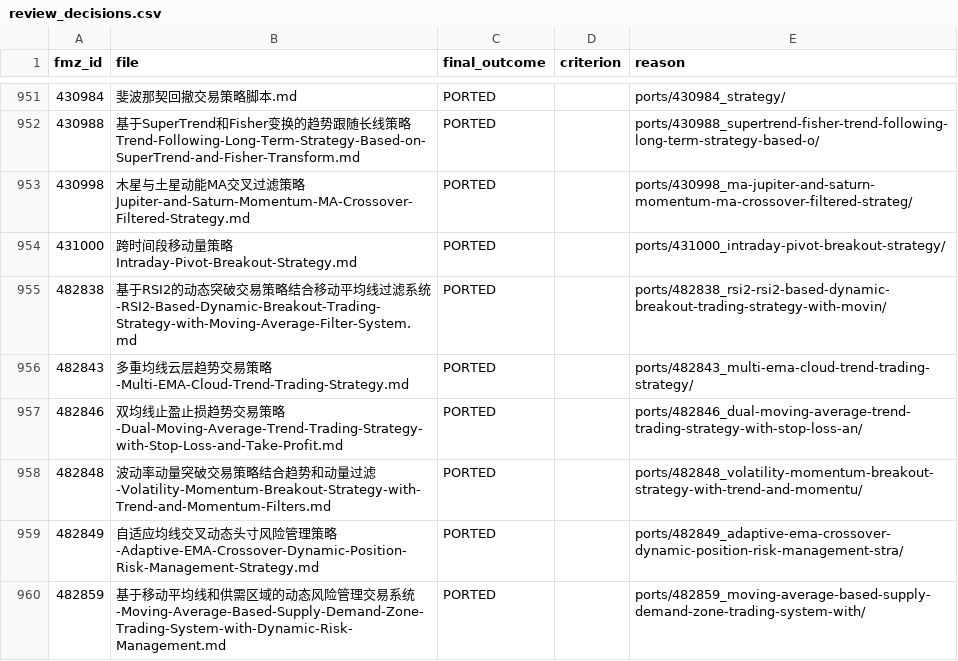
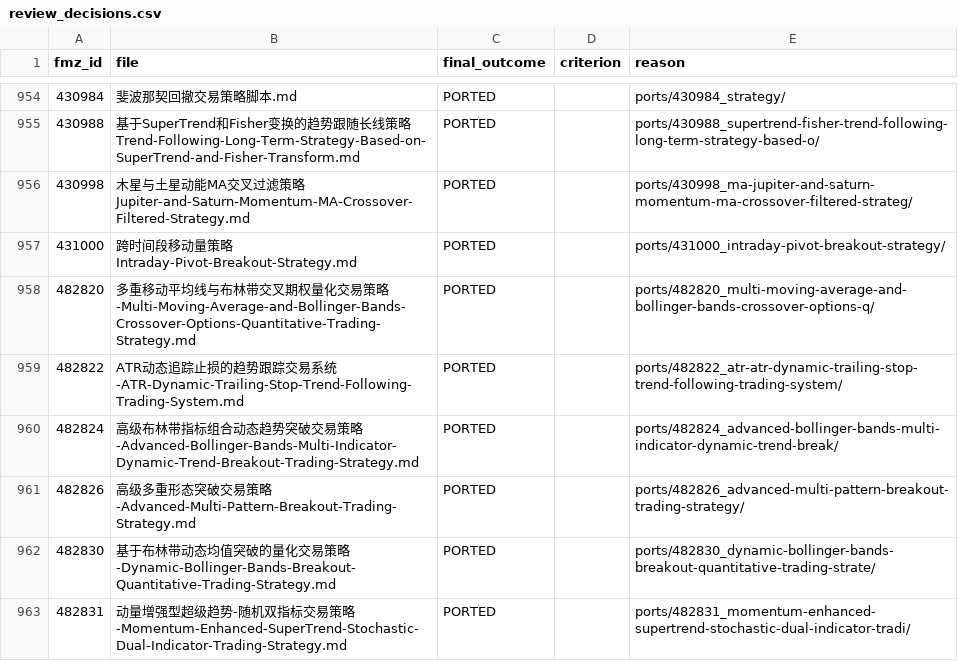
Before and after one commit to r35t1tut0r0rb15-gif/fmz-strategies, a CSV file: review_decisions.csv, drawn as a sheet; only a part is shown, gaps mark what is left out; the shorter side is filled out with more unchanged rows; the diff covers the shown part only; the diff names each change by its address in the sheet, - before the commit and + after, or states it on an @@ line.

```diff
--- a/review_decisions.csv
+++ b/review_decisions.csv
+row 958: 482820 | 多重移动平均线与布林带交叉期权量化交易策略-Multi-Moving-Average-and-Bollinger-Bands-Crossover-Options-Quantitative-Trading-Strategy.md | PORTED |  | ports/482820_multi-moving-average-and-bollinger-bands-crossover-options-q/
+row 959: 482822 | ATR动态追踪止损的趋势跟踪交易系统-ATR-Dynamic-Trailing-Stop-Trend-Following-Trading-System.md | PORTED |  | ports/482822_atr-atr-dynamic-trailing-stop-trend-following-trading-system/
+row 960: 482824 | 高级布林带指标组合动态趋势突破交易策略-Advanced-Bollinger-Bands-Multi-Indicator-Dynamic-Trend-Breakout-Trading-Strategy.md | PORTED |  | ports/482824_advanced-bollinger-bands-multi-indicator-dynamic-trend-break/
+row 961: 482826 | 高级多重形态突破交易策略-Advanced-Multi-Pattern-Breakout-Trading-Strategy.md | PORTED |  | ports/482826_advanced-multi-pattern-breakout-trading-strategy/
+row 962: 482830 | 基于布林带动态均值突破的量化交易策略-Dynamic-Bollinger-Bands-Breakout-Quantitative-Trading-Strategy.md | PORTED |  | ports/482830_dynamic-bollinger-bands-breakout-quantitative-trading-strate/
+row 963: 482831 | 动量增强型超级趋势-随机双指标交易策略-Momentum-Enhanced-SuperTrend-Stochastic-Dual-Indicator-Trading-Strategy.md | PORTED |  | ports/482831_momentum-enhanced-supertrend-stochastic-dual-indicator-tradi/
```
Also changed, not shown: 8 added rows elsewhere in this file, 47 other files.
